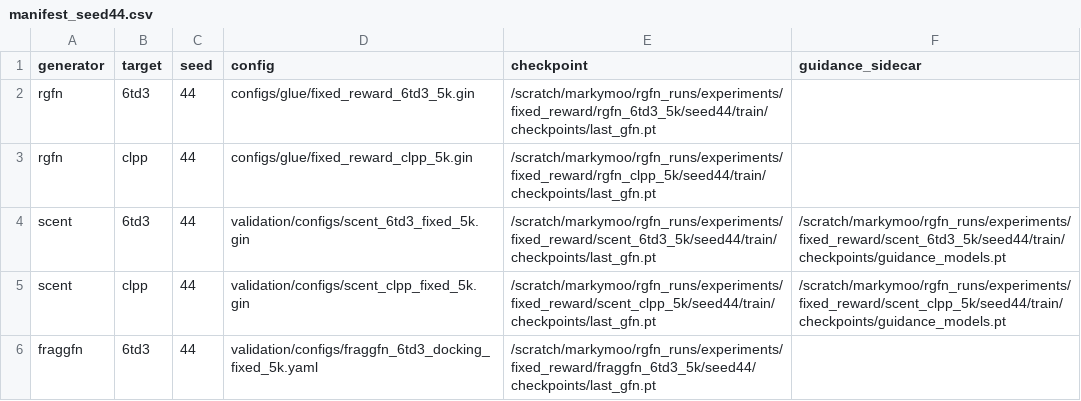
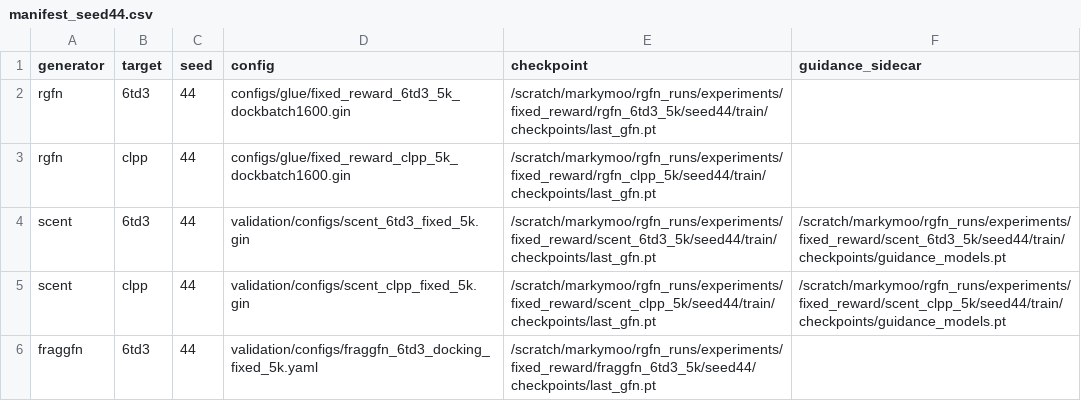
Before and after one commit to MarkAStevens04/RGFN-Fork, a CSV file: experiments/lsd_hubs/matrix16/manifest_seed44.csv, drawn as a sheet; only a part is shown.

```diff
--- a/experiments/lsd_hubs/matrix16/manifest_seed44.csv
+++ b/experiments/lsd_hubs/matrix16/manifest_seed44.csv
@@ -1,4 +1,4 @@
 generator,target,seed,config,checkpoint,guidance_sidecar
-rgfn,6td3,44,configs/glue/fixed_reward_6td3_5k.gin,/scratch/markymoo/rgfn_runs/experiments/fixed_reward/rgfn_6td3_5k/seed44/train/checkpoints/last_gfn.pt,
-rgfn,clpp,44,configs/glue/fixed_reward_clpp_5k.gin,/scratch/markymoo/rgfn_runs/experiments/fixed_reward/rgfn_clpp_5k/seed44/train/checkpoints/last_gfn.pt,
+rgfn,6td3,44,configs/glue/fixed_reward_6td3_5k_dockbatch1600.gin,/scratch/markymoo/rgfn_runs/experiments/fixed_reward/rgfn_6td3_5k/seed44/train/checkpoints/last_gfn.pt,
+rgfn,clpp,44,configs/glue/fixed_reward_clpp_5k_dockbatch1600.gin,/scratch/markymoo/rgfn_runs/experiments/fixed_reward/rgfn_clpp_5k/seed44/train/checkpoints/last_gfn.pt,
 scent,6td3,44,validation/configs/scent_6td3_fixed_5k.gin,/scratch/markymoo/rgfn_runs/experiments/fixed_reward/scent_6td3_5k/seed44/train/checkpoints/last_gfn.pt,/scratch/markymoo/rgfn_runs/experiments/fixed_reward/scent_6td3_5k/seed44/train/checkpoints/guidance_models.pt
```
Also changed, not shown: 33 other files.
